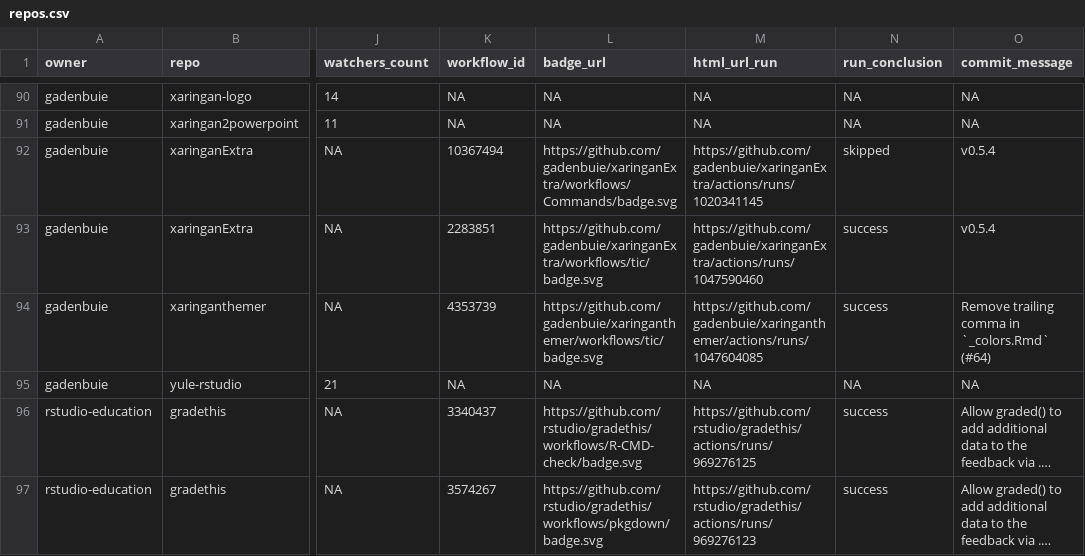
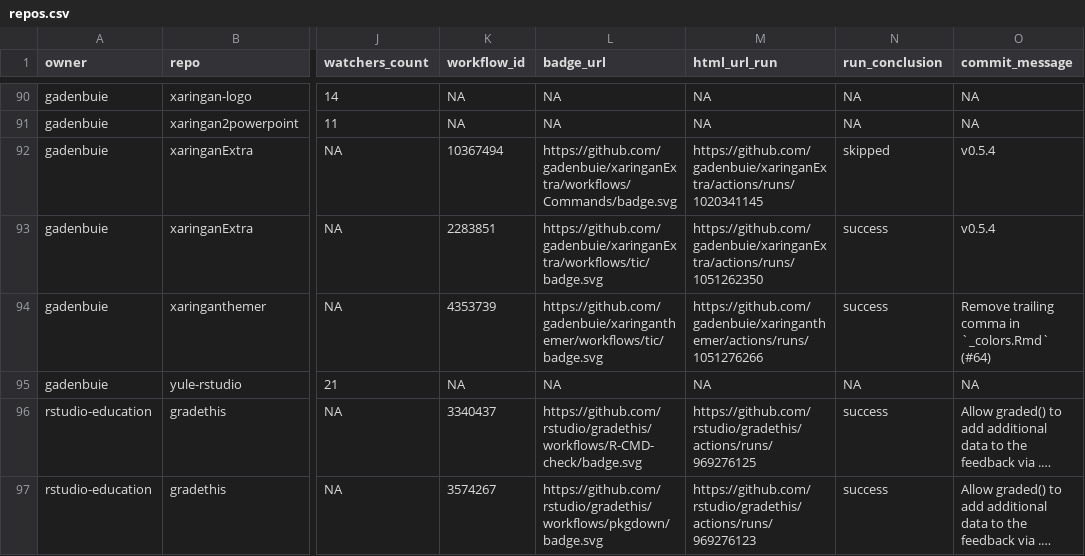
Before and after one commit to andrewcstewart/gha-dashboard, a CSV file: repos.csv, drawn as a sheet; only a part is shown, gaps mark what is left out; long unchanged cells end in …; the diff covers the shown part only; the diff names each change by its address in the sheet, - before the commit and + after, or states it on an @@ line.

```diff
--- a/repos.csv
+++ b/repos.csv
-M93 (html_url_run): https://github.com/gadenbuie/xaringanExtra/actions/runs/1047590460
+M93 (html_url_run): https://github.com/gadenbuie/xaringanExtra/actions/runs/1051262350
-M94 (html_url_run): https://github.com/gadenbuie/xaringanthemer/actions/runs/1047604085
+M94 (html_url_run): https://github.com/gadenbuie/xaringanthemer/actions/runs/1051276266
```
Also changed, not shown: 28 edited cells elsewhere in this file, 1 other file.
